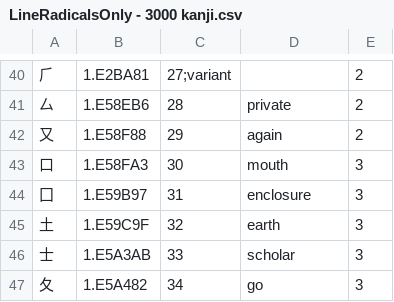
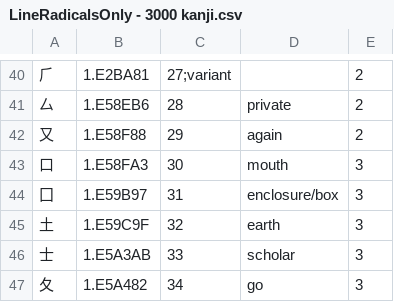
Before and after one commit to blarom/JapaneseToolbox, a CSV file: app/src/main/assets/LineRadicalsOnly - 3000 kanji.csv, drawn as a sheet; only a part is shown, gaps mark what is left out.

```diff
--- a/app/src/main/assets/LineRadicalsOnly - 3000 kanji.csv
+++ b/app/src/main/assets/LineRadicalsOnly - 3000 kanji.csv
@@ -43,3 +43,3 @@
 口|1.E58FA3|30|mouth|3|
-囗|1.E59B97|31|enclosure|3|
+囗|1.E59B97|31|enclosure/box|3|
 土|1.E59C9F|32|earth|3|
```
Also changed, not shown: app/src/main/assets/LineTypes - 3000 kanji.csv, app/src/main/assets/LineVerbsForGrammar - 3000 kanji.csv, 20 other files.
